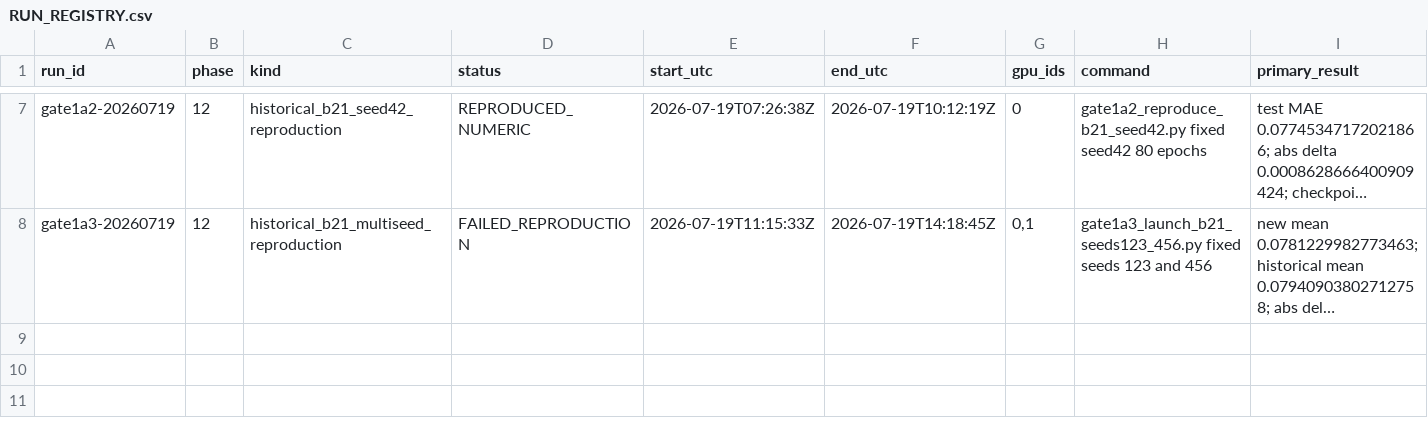
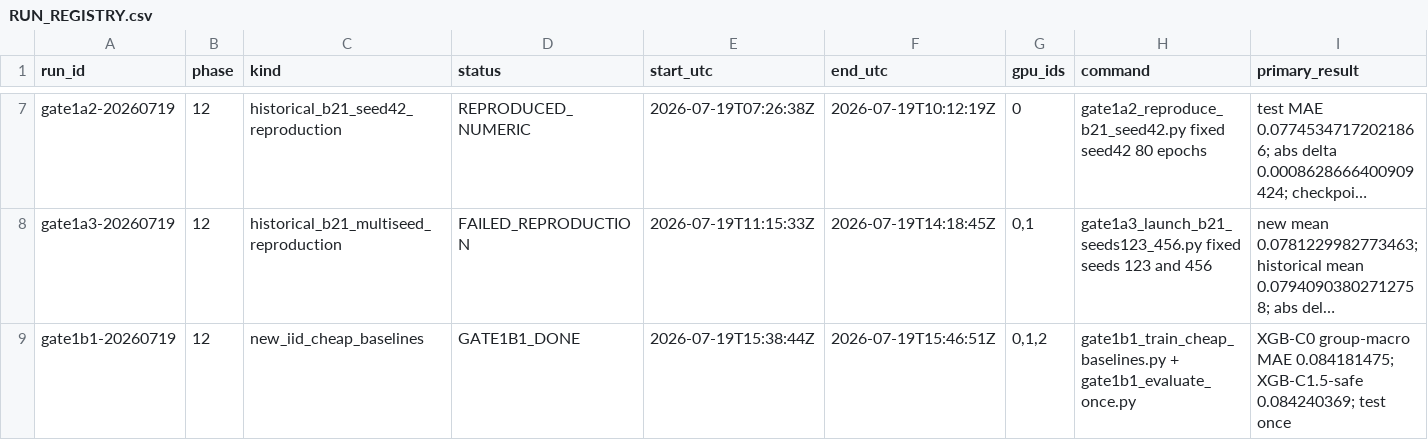
Before and after one commit to ChangLiu-yalotein/ExcitationNexus-Phase12, a CSV file: RUN_REGISTRY.csv, drawn as a sheet; only a part is shown, gaps mark what is left out; long unchanged cells end in …; rows hold the shown columns only; the diff names each change by its address in the sheet, - before the commit and + after, or states it on an @@ line.

Commit message:
gate(gate1b1): establish leakage-safe new IID cheap baselines

```diff
--- a/RUN_REGISTRY.csv
+++ b/RUN_REGISTRY.csv
+row 9: gate1b1-20260719 | 12 | new_iid_cheap_baselines | GATE1B1_DONE | 2026-07-19T15:38:44Z | 2026-07-19T15:46:51Z | 0,1,2 | gate1b1_train_cheap_baselines.py + gate1b1_evaluate_once.py | XGB-C0 group-macro MAE 0.084181475; XGB-C1.5-safe 0.084240369; test once
```
Also changed, not shown: 26 other files.
